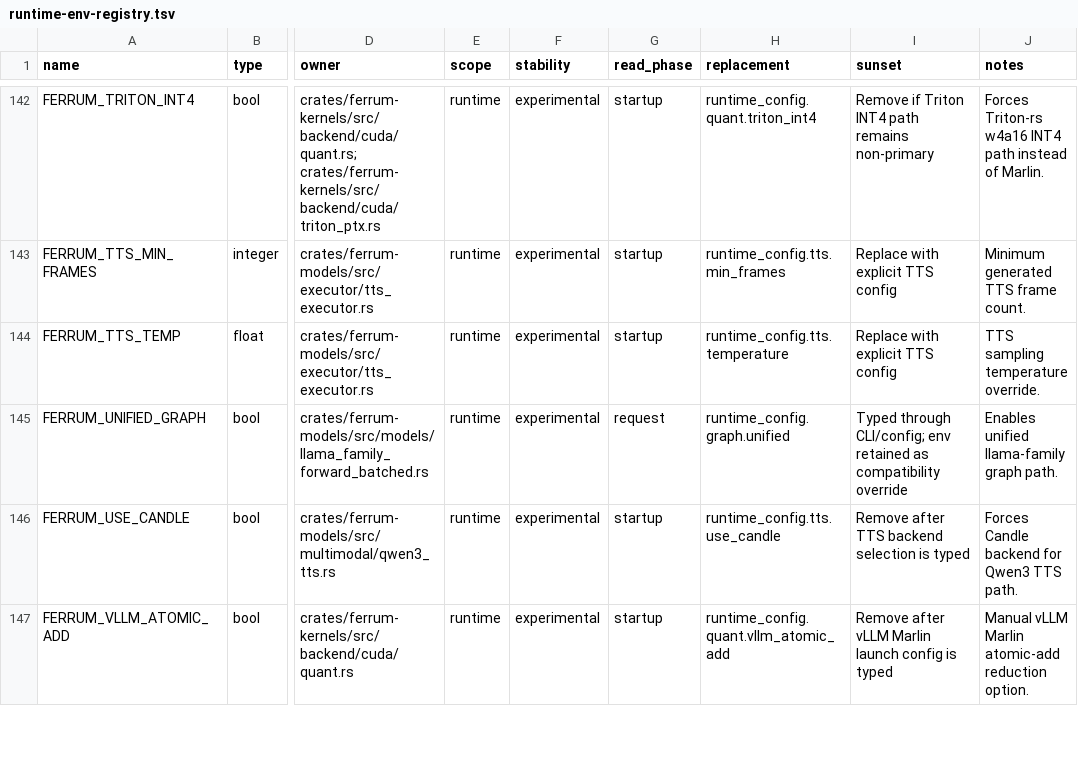
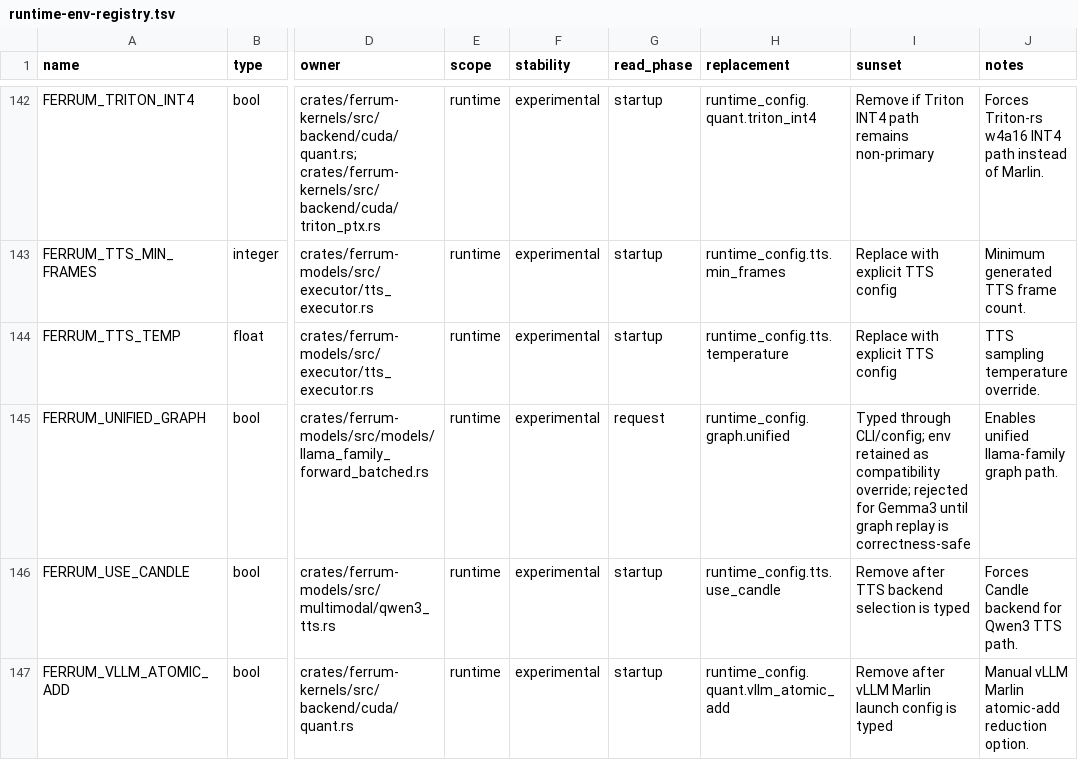
Before and after one commit to sizzlecar/ferrum-infer-rs, a TSV file: docs/runtime-env-registry.tsv, drawn as a sheet; only a part is shown, gaps mark what is left out; the diff names each change by its address in the sheet, - before the commit and + after, or states it on an @@ line.

Commit message:
fix(config): reject gemma unified graph

```diff
--- a/docs/runtime-env-registry.tsv
+++ b/docs/runtime-env-registry.tsv
-I145 (sunset): …as compatibility override
+I145 (sunset): …as compatibility override; rejected for Gemma3 until graph replay is correctness-safe
```
Also changed, not shown: 2 other files.
